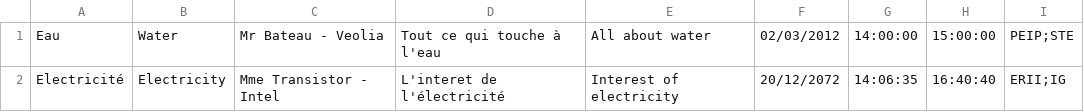
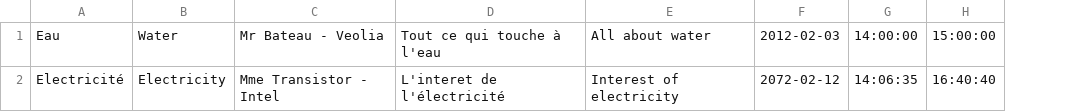
Before and after one commit to projetpeip-montp2/badger-www, a CSV file: csv/lectures.csv, drawn as a sheet; removed rows and columns are numbered as before the commit, all else as after; the diff names each change by its address in the sheet, - before the commit and + after, or states it on an @@ line.

```diff
--- a/csv/lectures.csv
+++ b/csv/lectures.csv
-column F, rows 1-2: 02/03/2012 | 20/12/2072
+column F, rows 1-2: 2012-02-03 | 2072-02-12
-column I, rows 1-2: PEIP;STE | ERII;IG
```
Also changed, not shown: 21 other files.
